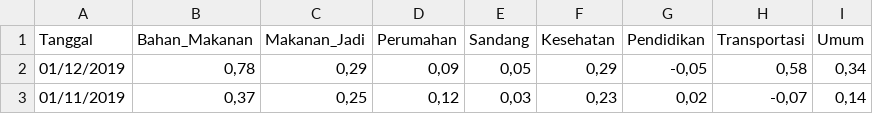
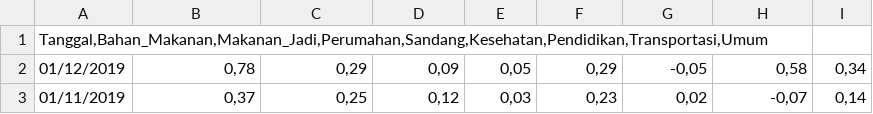
Before and after one commit to AbiyyuSyabirin/DatasetADD, a CSV file: datasetadd.csv, drawn as a sheet; only a part is shown.

Commit message:
Update datasetadd.csv

```diff
--- a/datasetadd.csv
+++ b/datasetadd.csv
@@ -1,2 +1,2 @@
-Tanggal;Bahan_Makanan;Makanan_Jadi;Perumahan;Sandang;Kesehatan;Pendidikan;Transportasi;Umum
+Tanggal,Bahan_Makanan,Makanan_Jadi,Perumahan,Sandang,Kesehatan,Pendidikan,Transportasi,Umum
 01/12/2019;0,78;0,29;0,09;0,05;0,29;-0,05;0,58;0,34
```
